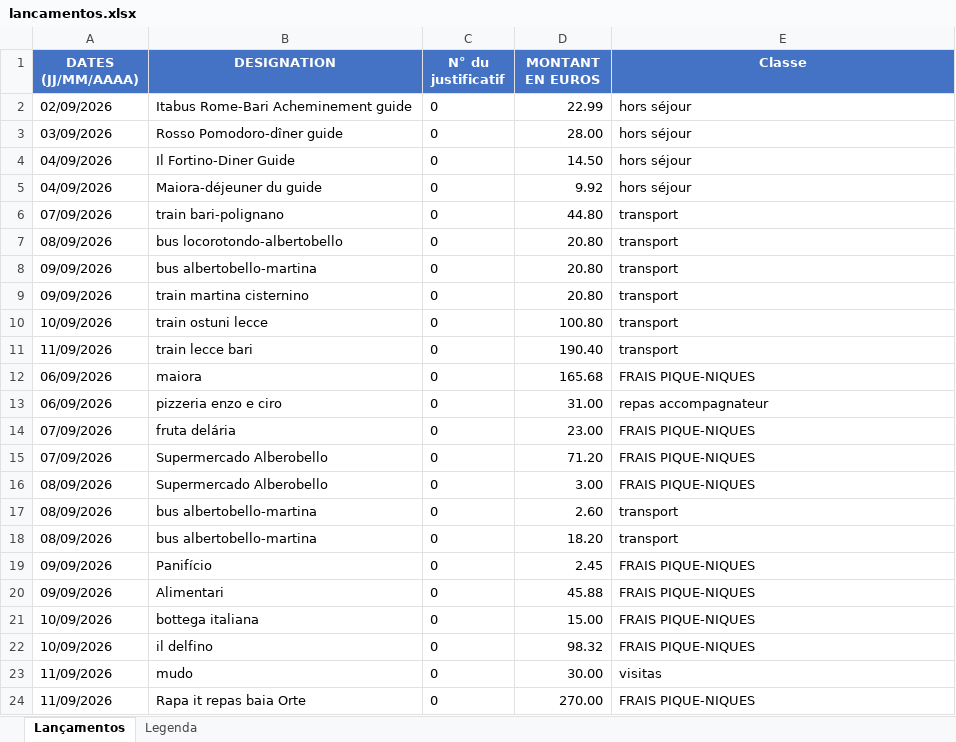
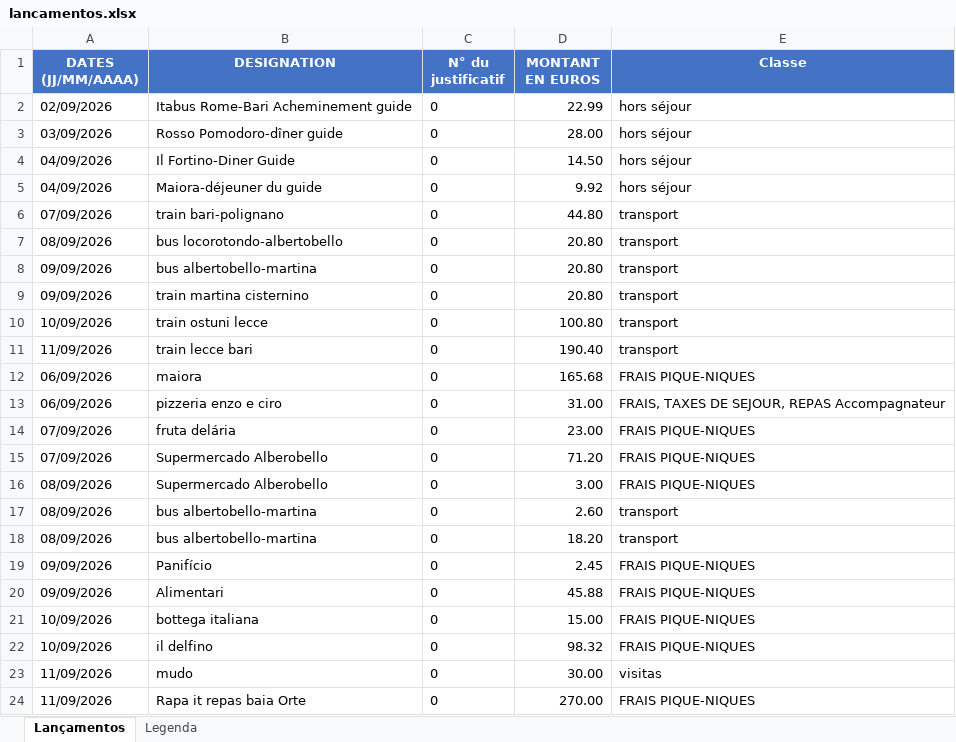
Before and after one commit to felipedpaiva-oss/Inipo, an Excel workbook: planilha/lancamentos.xlsx, sheet Lançamentos, drawn as a sheet; values as stored, in another font and other column widths than the file's, no borders; the diff names each change by its address in the sheet, - before the commit and + after, or states it on an @@ line.

```diff
--- a/planilha/lancamentos.xlsx (sheet Lançamentos)
+++ b/planilha/lancamentos.xlsx (sheet Lançamentos)
-E13 (Classe): repas accompagnateur
+E13 (Classe): FRAIS, TAXES DE SEJOUR, REPAS Accompagnateur
```
Also changed, not shown: 1 other file.
